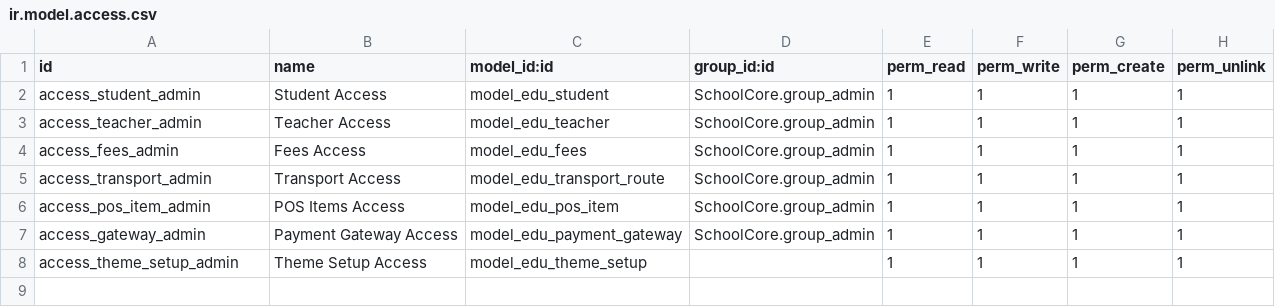
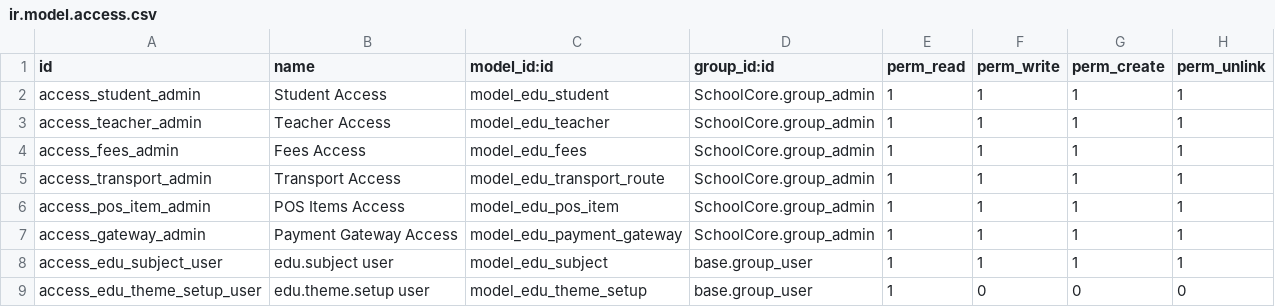
Before and after one commit to Abdelrhman272/SchoolCore, a CSV file: custom/addons/SchoolCore/security/ir.model.access.csv, drawn as a sheet.

Commit message:
Add access rules for edu.subject and edu.theme.setup models

```diff
--- a/custom/addons/SchoolCore/security/ir.model.access.csv
+++ b/custom/addons/SchoolCore/security/ir.model.access.csv
@@ -7,2 +7,3 @@ access_pos_item_admin,POS Items Access,model_edu_pos_item,SchoolCore.group_admin
 access_gateway_admin,Payment Gateway Access,model_edu_payment_gateway,SchoolCore.group_admin,1,1,1,1
-access_theme_setup_admin,Theme Setup Access,model_edu_theme_setup,,1,1,1,1
+access_edu_subject_user,edu.subject user,model_edu_subject,base.group_user,1,1,1,1
+access_edu_theme_setup_user,edu.theme.setup user,model_edu_theme_setup,base.group_user,1,0,0,0
```
